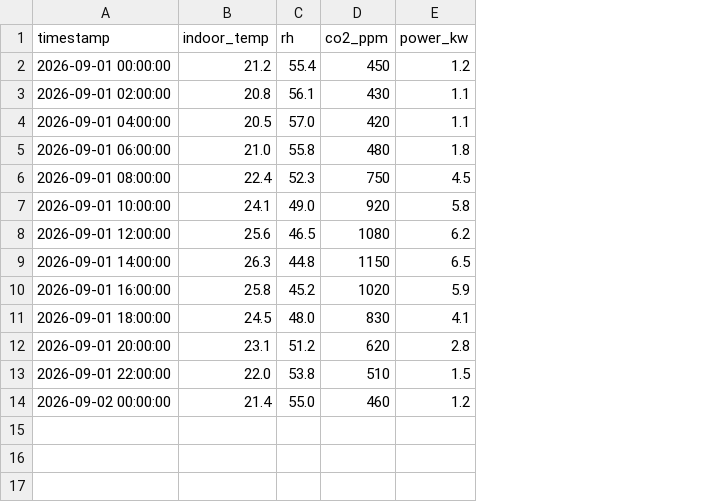
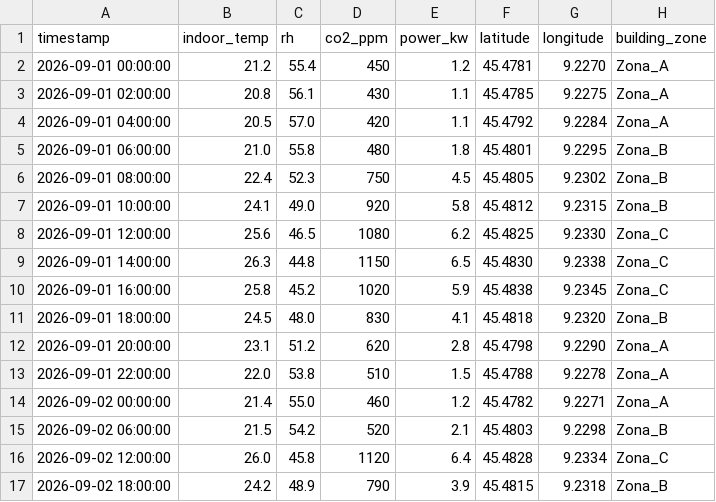
Before and after one commit to RobertoVilla98/ChartMate, a CSV file: sample_building_data.csv, drawn as a sheet; the diff names each change by its address in the sheet, - before the commit and + after, or states it on an @@ line.

```diff
--- a/sample_building_data.csv
+++ b/sample_building_data.csv
+column F (latitude), rows 2-14: 45.4781 | 45.4785 | 45.4792 | 45.4801 | 45.4805 | 45.4812 | 45.4825 | 45.4830 | 45.4838 | 45.4818 | 45.4798 | 45.4788 | 45.4782
+column G (longitude), rows 2-14: 9.2270 | 9.2275 | 9.2284 | 9.2295 | 9.2302 | 9.2315 | 9.2330 | 9.2338 | 9.2345 | 9.2320 | 9.2290 | 9.2278 | 9.2271
+column H (building_zone), rows 2-14: Zona_A | Zona_A | Zona_A | Zona_B | Zona_B | Zona_B | Zona_C | Zona_C | Zona_C | Zona_B | Zona_A | Zona_A | Zona_A
+row 15: 2026-09-02 06:00:00 | 21.5 | 54.2 | 520 | 2.1 | 45.4803 | 9.2298 | Zona_B
+row 16: 2026-09-02 12:00:00 | 26.0 | 45.8 | 1120 | 6.4 | 45.4828 | 9.2334 | Zona_C
+row 17: 2026-09-02 18:00:00 | 24.2 | 48.9 | 790 | 3.9 | 45.4815 | 9.2318 | Zona_B
```
Also changed, not shown: 9 other files.
